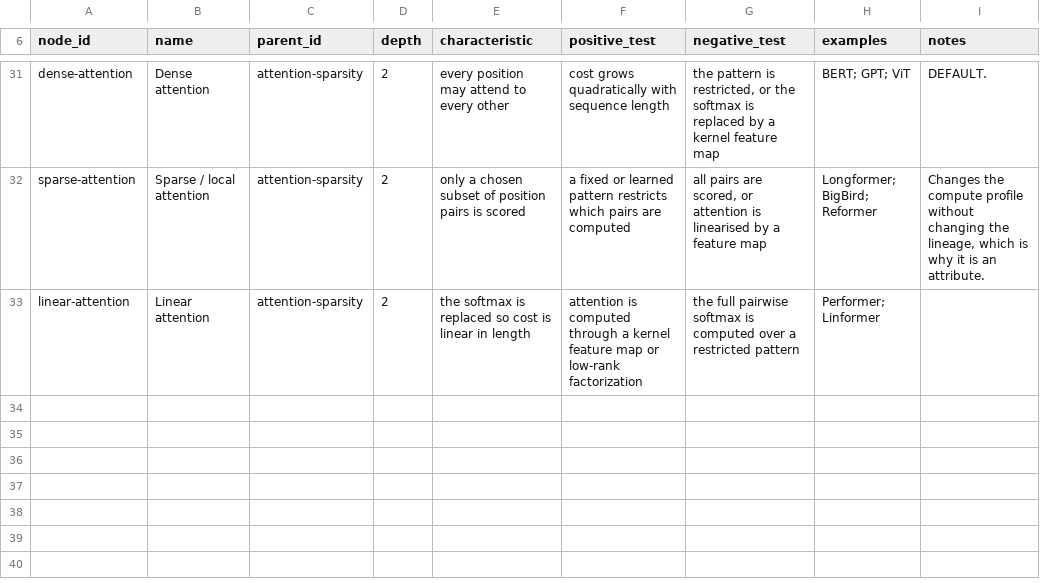
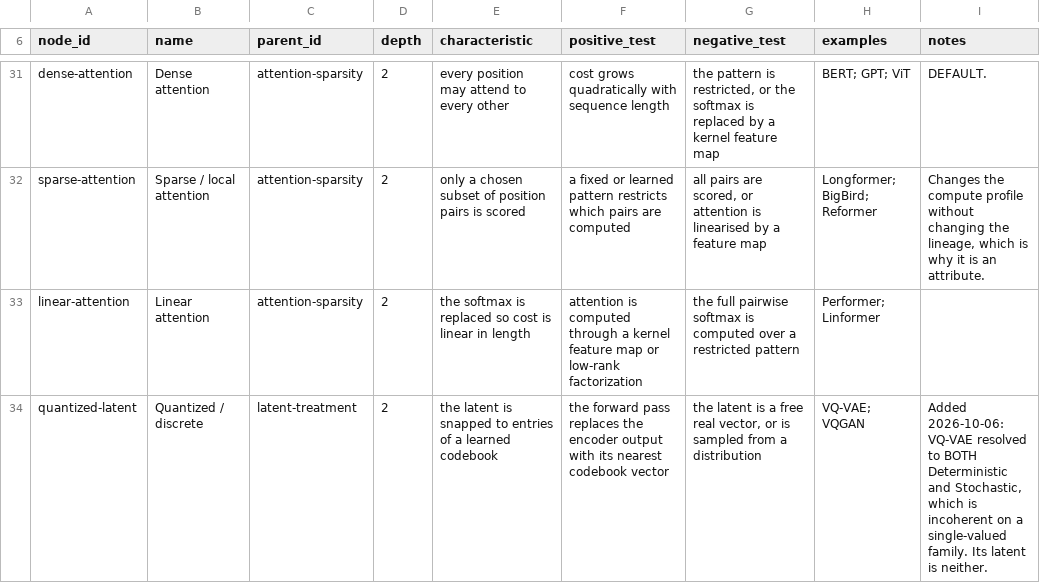
Before and after one commit to bouthilx/paperext, a TSV file: data/ontology/design/axes_models/attributes/nodes.tsv, drawn as a sheet; only a part is shown, gaps mark what is left out; the diff names each change by its address in the sheet, - before the commit and + after, or states it on an @@ line.

```diff
--- a/data/ontology/design/axes_models/attributes/nodes.tsv
+++ b/data/ontology/design/axes_models/attributes/nodes.tsv
+row 34: quantized-latent | Quantized / discrete | latent-treatment | 2 | the latent is snapped to entries of a learned codebook | the forward pass replaces the encoder output with its nearest codebook vector | the latent is a free real vector, or is sampled from a distribution | VQ-VAE; VQGAN | Added 2026-10-06: VQ-VAE resolved to BOTH Deterministic and Stochastic, which is incoherent on a single-valued family. Its latent is neither.
```
Also changed, not shown: data/ontology/design/axes_models/lineage/nodes.tsv, 2 other files.
